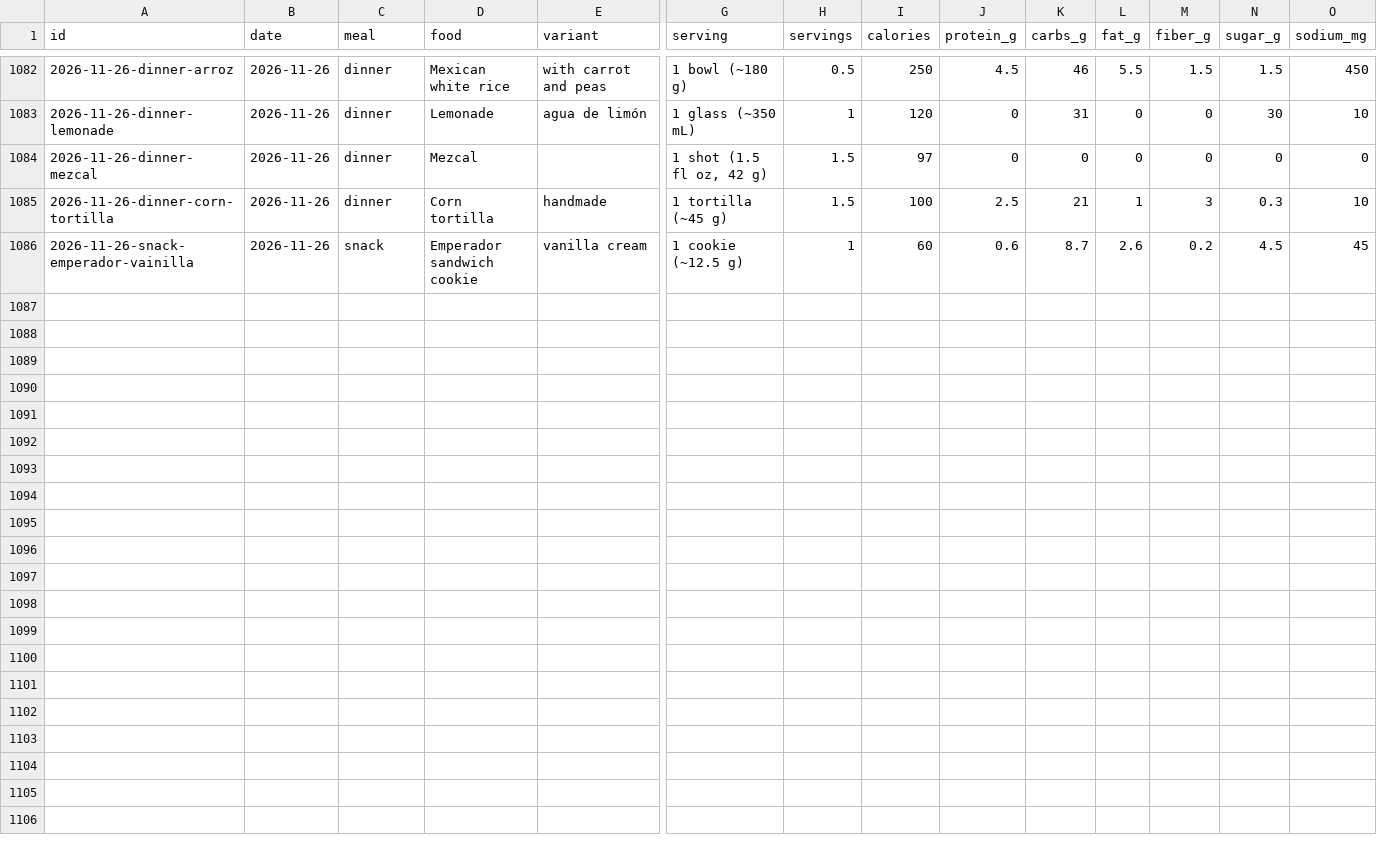
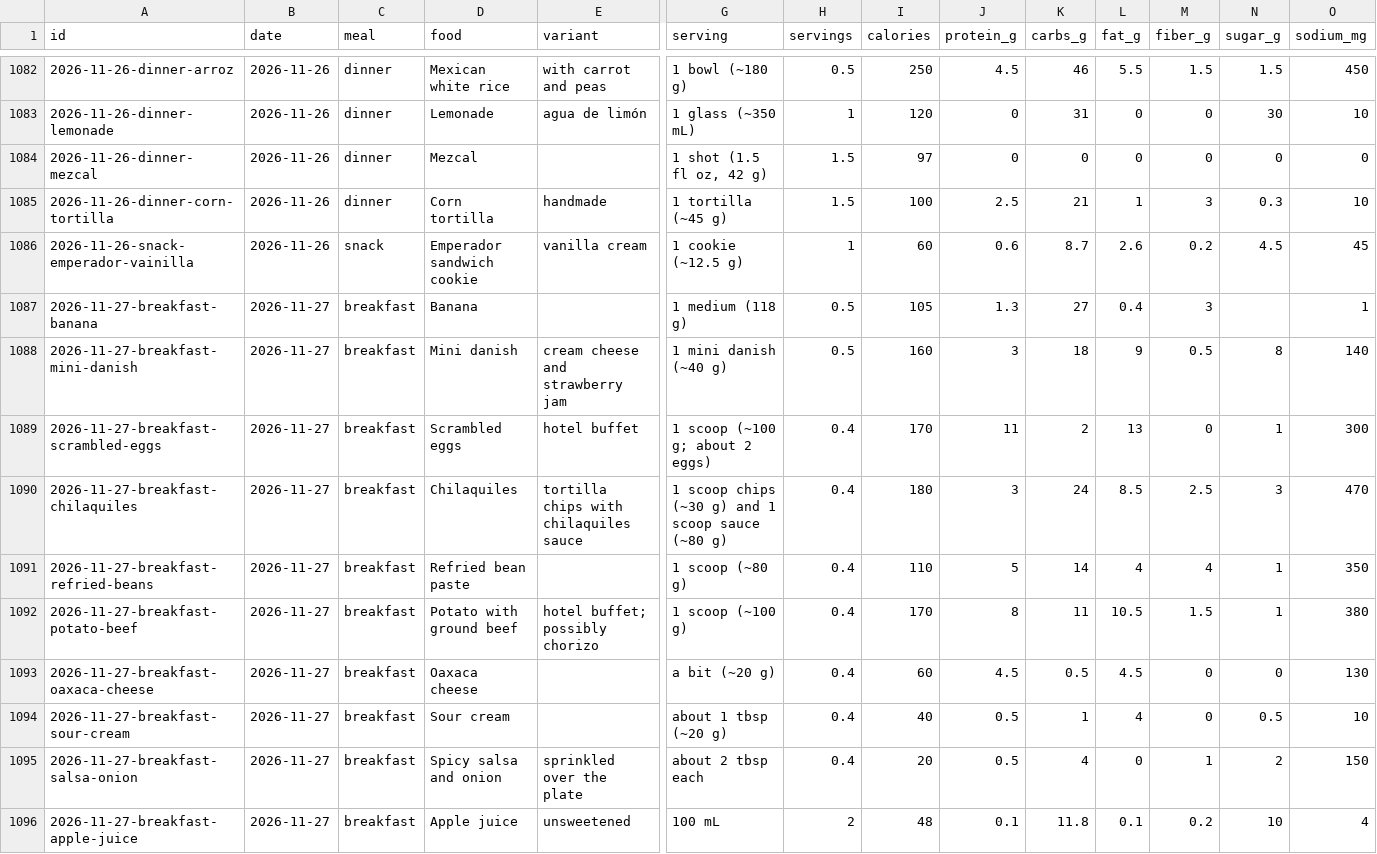
Before and after one commit to soldoutbudokan/Health, a CSV file: data/log.csv, drawn as a sheet; only a part is shown, gaps mark what is left out; rows hold the shown columns only; the diff names each change by its address in the sheet, - before the commit and + after, or states it on an @@ line.

Commit message:
Log Nov 27 breakfast (half of Nov 26's buffet plate, plus 200 mL apple juice) and the night's sleep

```diff
--- a/data/log.csv
+++ b/data/log.csv
+row 1087: 2026-11-27-breakfast-banana | 2026-11-27 | breakfast | Banana |  | 1 medium (118 g) | 0.5 | 105 | 1.3 | 27 | 0.4 | 3 |  | 1
+row 1088: 2026-11-27-breakfast-mini-danish | 2026-11-27 | breakfast | Mini danish | cream cheese and strawberry jam | 1 mini danish (~40 g) | 0.5 | 160 | 3 | 18 | 9 | 0.5 | 8 | 140
+row 1089: 2026-11-27-breakfast-scrambled-eggs | 2026-11-27 | breakfast | Scrambled eggs | hotel buffet | 1 scoop (~100 g; about 2 eggs) | 0.4 | 170 | 11 | 2 | 13 | 0 | 1 | 300
+row 1090: 2026-11-27-breakfast-chilaquiles | 2026-11-27 | breakfast | Chilaquiles | tortilla chips with chilaquiles sauce | 1 scoop chips (~30 g) and 1 scoop sauce (~80 g) | 0.4 | 180 | 3 | 24 | 8.5 | 2.5 | 3 | 470
+row 1091: 2026-11-27-breakfast-refried-beans | 2026-11-27 | breakfast | Refried bean paste |  | 1 scoop (~80 g) | 0.4 | 110 | 5 | 14 | 4 | 4 | 1 | 350
+row 1092: 2026-11-27-breakfast-potato-beef | 2026-11-27 | breakfast | Potato with ground beef | hotel buffet; possibly chorizo | 1 scoop (~100 g) | 0.4 | 170 | 8 | 11 | 10.5 | 1.5 | 1 | 380
+row 1093: 2026-11-27-breakfast-oaxaca-cheese | 2026-11-27 | breakfast | Oaxaca cheese |  | a bit (~20 g) | 0.4 | 60 | 4.5 | 0.5 | 4.5 | 0 | 0 | 130
+row 1094: 2026-11-27-breakfast-sour-cream | 2026-11-27 | breakfast | Sour cream |  | about 1 tbsp (~20 g) | 0.4 | 40 | 0.5 | 1 | 4 | 0 | 0.5 | 10
+row 1095: 2026-11-27-breakfast-salsa-onion | 2026-11-27 | breakfast | Spicy salsa and onion | sprinkled over the plate | about 2 tbsp each | 0.4 | 20 | 0.5 | 4 | 0 | 1 | 2 | 150
+row 1096: 2026-11-27-breakfast-apple-juice | 2026-11-27 | breakfast | Apple juice | unsweetened | 100 mL | 2 | 48 | 0.1 | 11.8 | 0.1 | 0.2 | 10 | 4
```
Also changed, not shown: data/checkins.csv.
